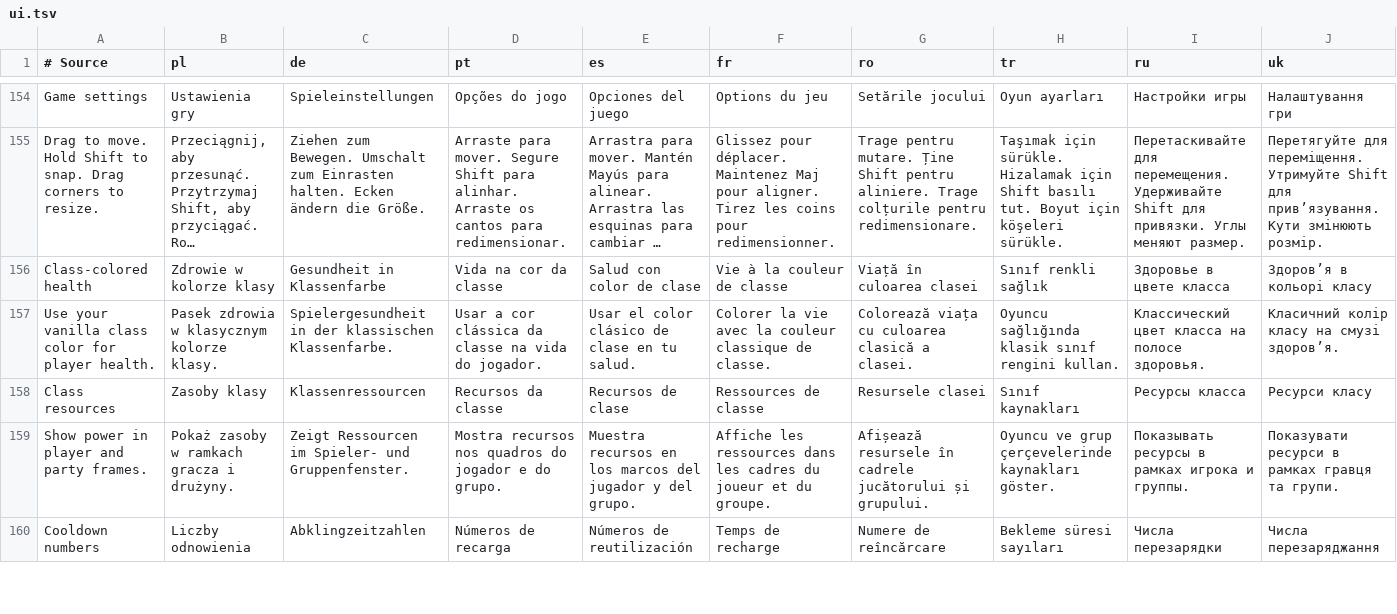
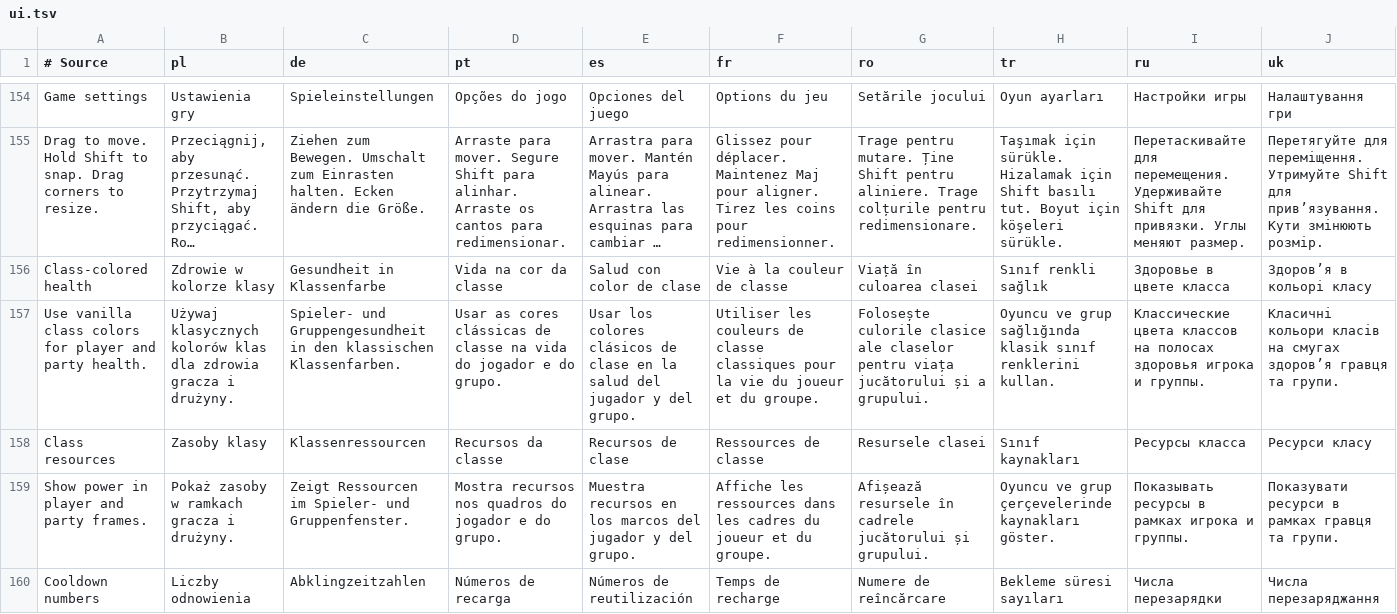
Before and after one commit to migwynkriid13/SurvivorsDragonUi, a TSV file: localization/ui.tsv, drawn as a sheet; only a part is shown, gaps mark what is left out; long unchanged cells end in …; removed rows and columns are numbered as before the commit, all else as after; rows hold the shown columns only; the diff names each change by its address in the sheet, - before the commit and + after, or states it on an @@ line.

Commit message:
feature: apply class health colors to party members

```diff
--- a/localization/ui.tsv
+++ b/localization/ui.tsv
-row 157: Use your vanilla class color for player health. | Pasek zdrowia w klasycznym kolorze klasy. | Spielergesundheit in der klassischen Klassenfarbe. | Usar a cor clássica da classe na vida do jogador. | Usar el color clásico de clase en tu salud. | Colorer la vie avec la couleur classique de classe. | Colorează viața cu culoarea clasică a clasei. | Oyuncu sağlığında klasik sınıf rengini kullan. | Классический цвет класса на полосе здоровья. | Класичний колір класу на смузі здоров’я.
+row 157: Use vanilla class colors for player and party health. | Używaj klasycznych kolorów klas dla zdrowia gracza i drużyny. | Spieler- und Gruppengesundheit in den klassischen Klassenfarben. | Usar as cores clássicas de classe na vida do jogador e do grupo. | Usar los colores clásicos de clase en la salud del jugador y del grupo. | Utiliser les couleurs de classe classiques pour la vie du joueur et du groupe. | Folosește culorile clasice ale claselor pentru viața jucătorului și a grupului. | Oyuncu ve grup sağlığında klasik sınıf renklerini kullan. | Классические цвета классов на полосах здоровья игрока и группы. | Класичні кольори класів на смугах здоров’я гравця та групи.
```
Also changed, not shown: 9 other files.
